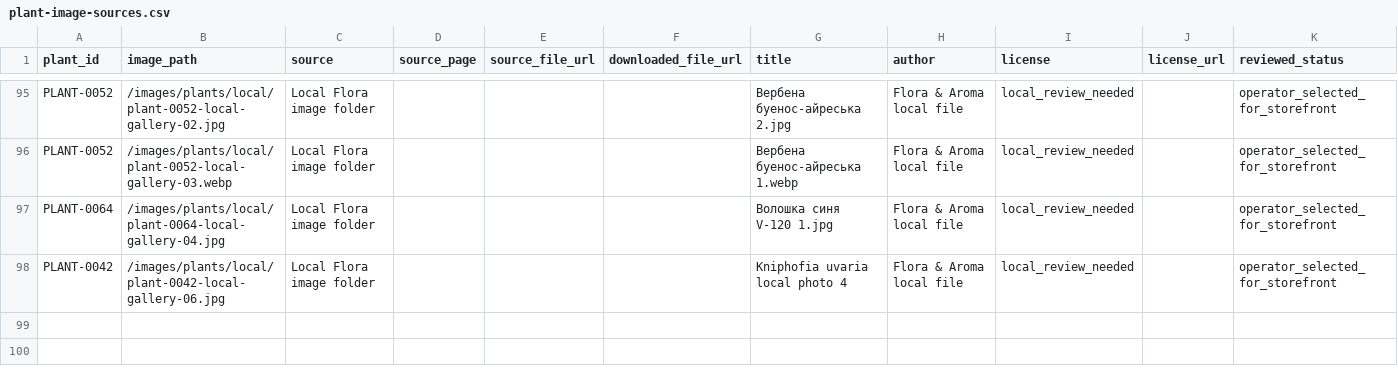
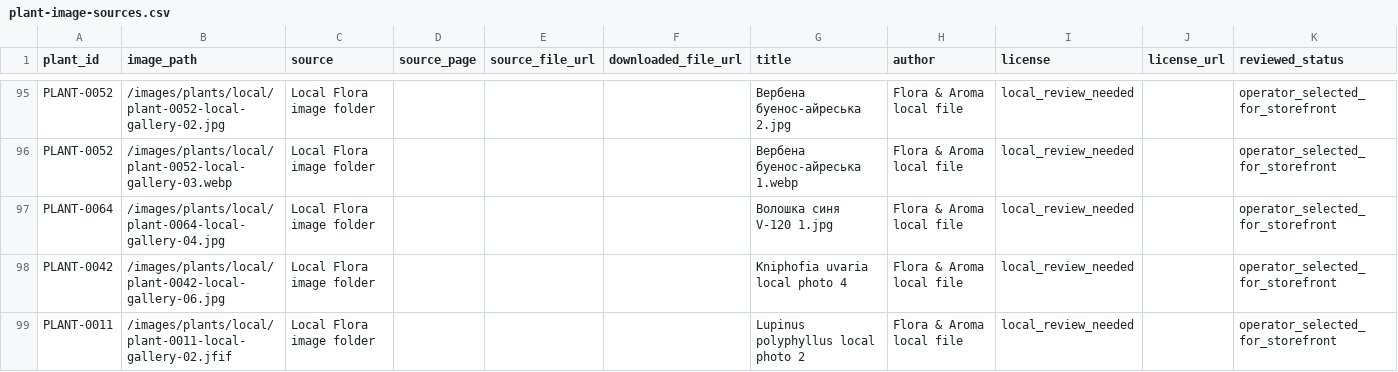
Before and after one commit to prikhodkoab-source/flora-aroma-site, a CSV file: data/plant-image-sources.csv, drawn as a sheet; only a part is shown, gaps mark what is left out.

Commit message:
fix: update lupine product photos

```diff
--- a/data/plant-image-sources.csv
+++ b/data/plant-image-sources.csv
@@ -98 +98,2 @@ PLANT-0064,/images/plants/local/plant-0064-local-gallery-04.jpg,Local Flora imag
 PLANT-0042,/images/plants/local/plant-0042-local-gallery-06.jpg,Local Flora image folder,,,,Kniphofia uvaria local photo 4,Flora & Aroma local file,local_review_needed,,operator_selected_for_storefront
+PLANT-0011,/images/plants/local/plant-0011-local-gallery-02.jfif,Local Flora image folder,,,,Lupinus polyphyllus local photo 2,Flora & Aroma local file,local_review_needed,,operator_selected_for_storefront
```
Also changed, not shown: data/products.csv, 1 other file.
